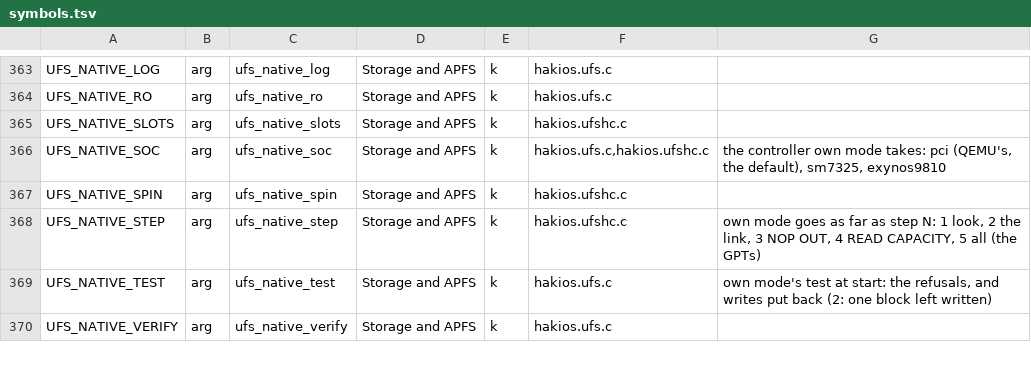
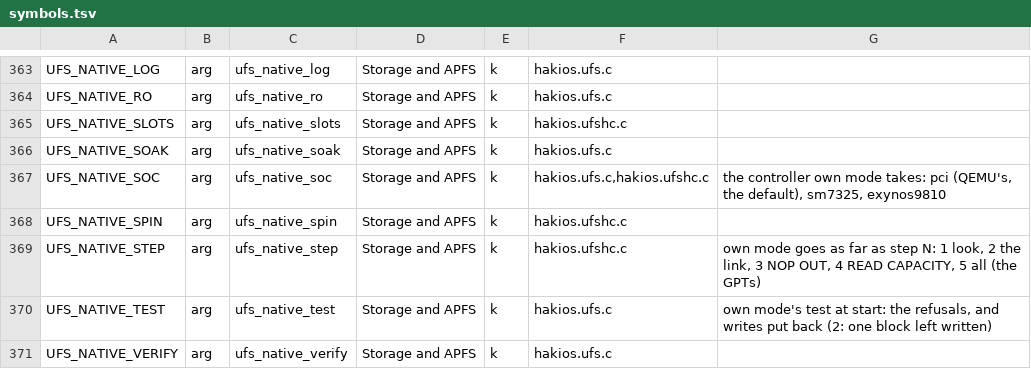
Before and after one commit to Scion-Project/hackios-xnu-kernel, a TSV file: configs/symbols.tsv, drawn as a sheet; only a part is shown, gaps mark what is left out.

Commit message:
storage: ufs=3 takes a done slot whose doorbell bit stays as done (UTRLCLR), clears its IS at the give-back, and soaks before the switch
ufs-rw5 on the phone, a second after USERDATA's journal replay began writing: slot 2's read was done --
its descriptor written back (OCS 0), its RESPONSE UPIU there for task tag 2, GOOD, IS's UTRCS set --
and its doorbell bit stayed set for 10 s. ufs=3 gave the controller back, and the loader's reads all
failed after it (EIO).

- hc_unstick: a waiter wakes every 100 ms (was 1 s); a slot whose bit is still set but whose descriptor
  has an OCS and whose response UPIU is a RESPONSE / NOP IN / QUERY RESPONSE for its own tag (both
  cleared to OCS f and zeros when the slot is filled, so nothing stale passes) is cleared with UTRLCLR
  and must clear within 10 ms; then it is taken as done and its result checked as any other. Said for
  the first 8 and every power of two after, counted in the give-back's line. Otherwise the 10 s timeout
  as before. The poller no longer marks done a slot whose waiter has stopped waiting.
- The give-back (own mode) clears IS's UTRCS this kernel's requests left (UEFI found IS 0), and says
  the interrupt aggregation register (UTRIACR) at the switch and at the give-back.
- ufs_native_soak=N (up to 2048): N reads of SYSTEM at random blocks, 1 to 16 blocks each, through the
  loader at step 1 (their FNV-1a kept), then through this driver after the self-test, each compared;
  one failing or different is a refusal (the controller given back, the run through the loader). The
  summary says "soak passed / FAILED / not run".

```diff
--- a/configs/symbols.tsv
+++ b/configs/symbols.tsv
@@ -365,2 +365,3 @@ UFS_NATIVE_RO	arg	ufs_native_ro	Storage and APFS	k	hakios.ufs.c
 UFS_NATIVE_SLOTS	arg	ufs_native_slots	Storage and APFS	k	hakios.ufshc.c	
+UFS_NATIVE_SOAK	arg	ufs_native_soak	Storage and APFS	k	hakios.ufs.c	
 UFS_NATIVE_SOC	arg	ufs_native_soc	Storage and APFS	k	hakios.ufs.c,hakios.ufshc.c	the controller own mode takes: pci (QEMU's, the default), sm7325, exynos9810
```
Also changed, not shown: 3 other files.
